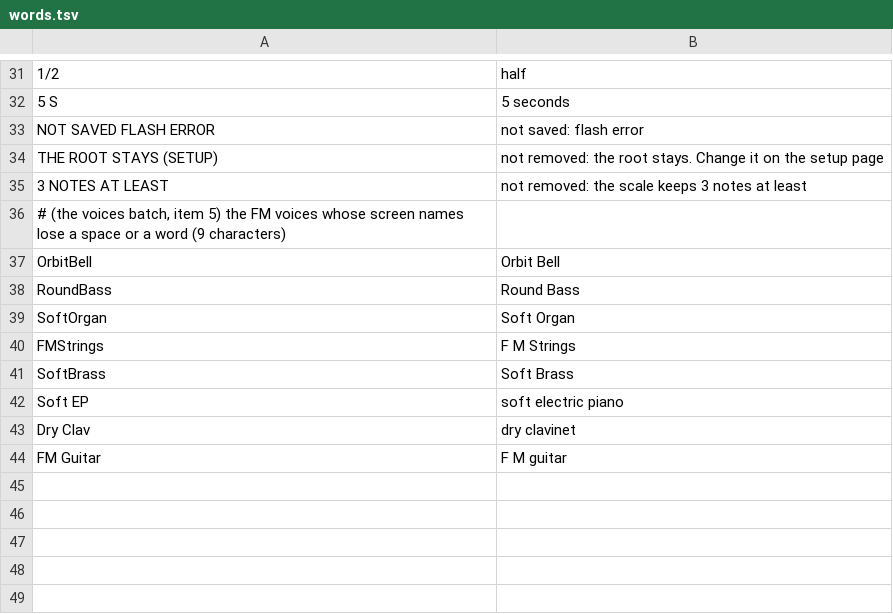
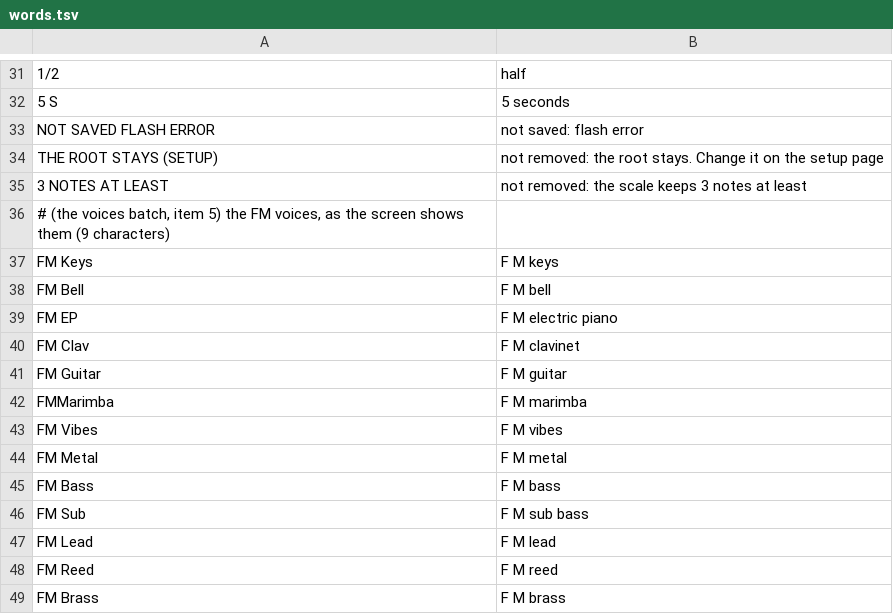
Before and after one commit to FartyPants/fm1-nachtfahrt, a TSV file: firmware/words.tsv, drawn as a sheet; only a part is shown, gaps mark what is left out.

```diff
--- a/firmware/words.tsv
+++ b/firmware/words.tsv
@@ -35,10 +35,15 @@ THE ROOT STAYS (SETUP)	not removed: the root stays. Change it on the setup page
 3 NOTES AT LEAST	not removed: the scale keeps 3 notes at least
-# (the voices batch, item 5) the FM voices whose screen names lose a space or a word (9 characters)
-OrbitBell	Orbit Bell
-RoundBass	Round Bass
-SoftOrgan	Soft Organ
-FMStrings	F M Strings
-SoftBrass	Soft Brass
-Soft EP	soft electric piano
-Dry Clav	dry clavinet
+# (the voices batch, item 5) the FM voices, as the screen shows them (9 characters)
+FM Keys	F M keys
+FM Bell	F M bell
+FM EP	F M electric piano
+FM Clav	F M clavinet
 FM Guitar	F M guitar
+FMMarimba	F M marimba
+FM Vibes	F M vibes
+FM Metal	F M metal
+FM Bass	F M bass
+FM Sub	F M sub bass
+FM Lead	F M lead
+FM Reed	F M reed
+FM Brass	F M brass
```
Also changed, not shown: 11 other files.
